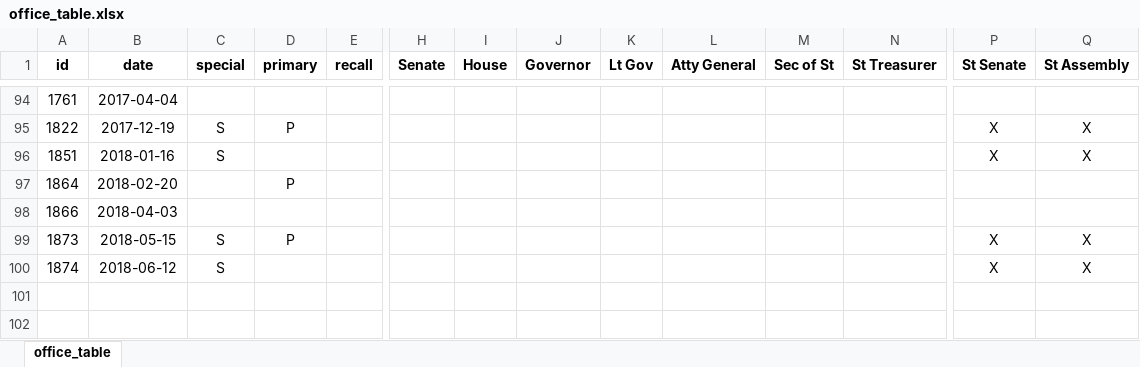
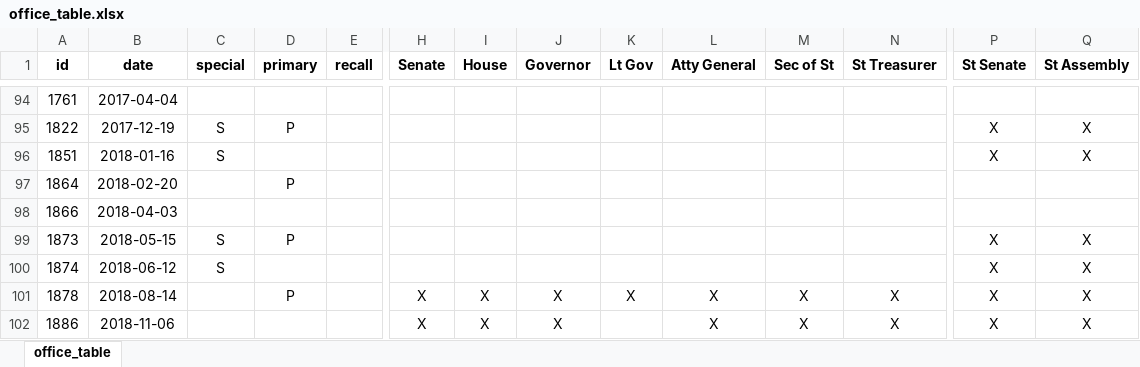
Before and after one commit to openelections/openelections-data-wi, an Excel workbook: office_table.xlsx, sheet office_table, drawn as a sheet; only a part is shown, gaps mark what is left out; values as stored, in another font and other column widths than the file's, no borders; rows hold the shown columns only; the diff names each change by its address in the sheet, - before the commit and + after, or states it on an @@ line.

Commit message:
Add 2018-08-14 election to office_table.xlsx

```diff
--- a/office_table.xlsx (sheet office_table)
+++ b/office_table.xlsx (sheet office_table)
+row 101: 1878 | 2018-08-14 |  | P |  | X | X | X | X | X | X | X | X | X
+row 102: 1886 | 2018-11-06 |  |  |  | X | X | X |  | X | X | X | X | X
```
